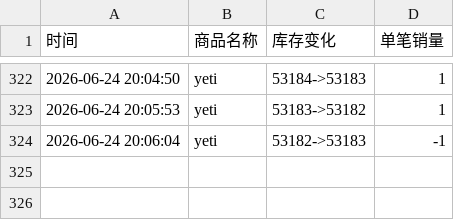
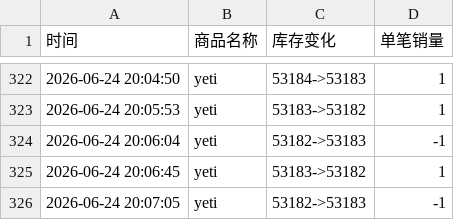
Before and after one commit to Juineii/nb2_yeti0628, a CSV file: AND2BLE澳门签售.csv, drawn as a sheet; only a part is shown, gaps mark what is left out.

Commit message:
自动更新数据 2026-06-24 20:07:23

```diff
--- a/AND2BLE澳门签售.csv
+++ b/AND2BLE澳门签售.csv
@@ -324 +324,3 @@
 2026-06-24 20:06:04,yeti,53182->53183,-1
+2026-06-24 20:06:45,yeti,53183->53182,1
+2026-06-24 20:07:05,yeti,53182->53183,-1
```
